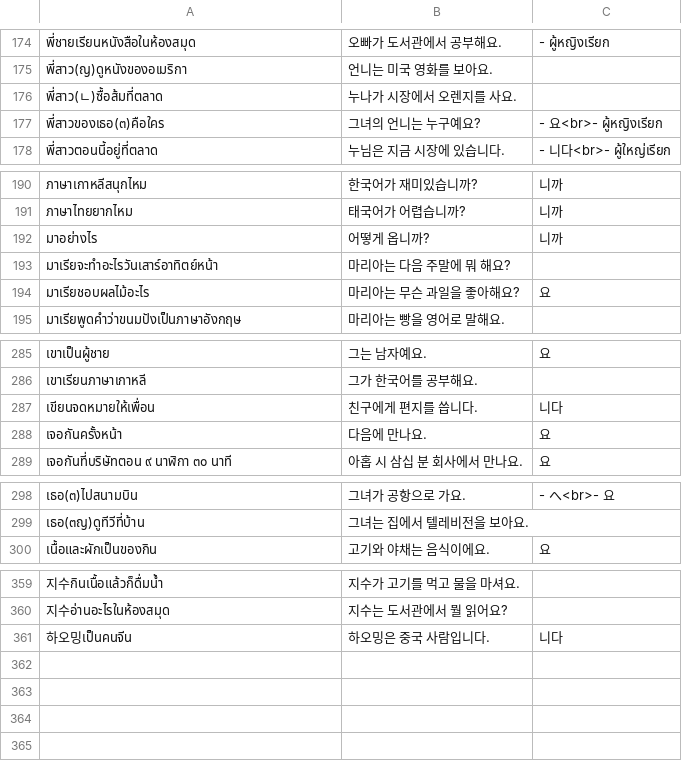
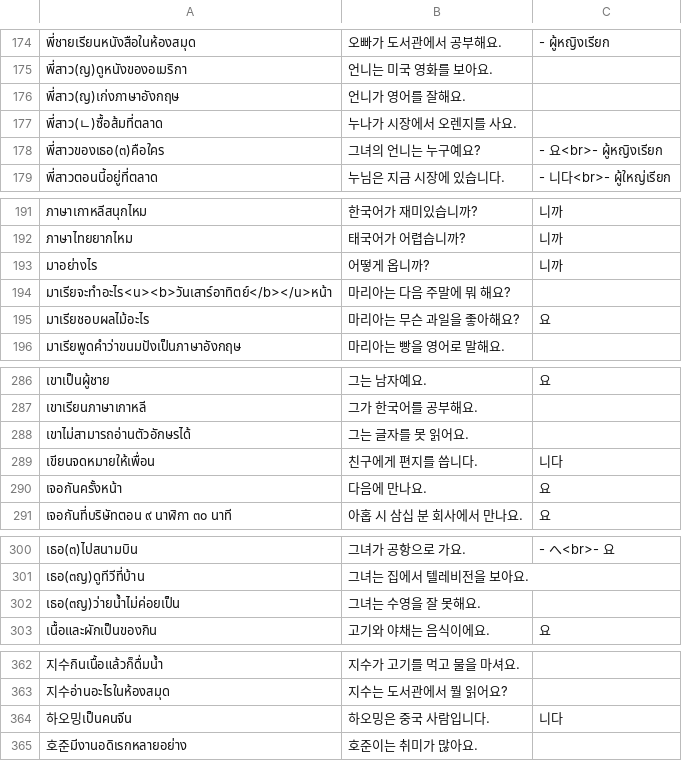
Before and after one commit to ponlawat-w/anki-collection, a CSV file: krmc - 한국어・문장.csv, drawn as a sheet; only a part is shown, gaps mark what is left out.

```diff
--- a/krmc - 한국어・문장.csv
+++ b/krmc - 한국어・문장.csv
@@ -175,2 +175,3 @@
 พี่สาว(ญ)ดูหนังของอเมริกา,언니는 미국 영화를 보아요.,
+พี่สาว(ญ)เก่งภาษาอังกฤษ,언니가 영어를 잘해요.,
 พี่สาว(ㄴ)ซื้อส้มที่ตลาด,누나가 시장에서 오렌지를 사요.,
@@ -192,3 +193,3 @@
 มาอย่างไร,어떻게 옵니까?,니까
-มาเรียจะทำอะไรวันเสาร์อาทิตย์หน้า,마리아는 다음 주말에 뭐 해요?,
+มาเรียจะทำอะไร<u><b>วันเสาร์อาทิตย์</b></u>หน้า,마리아는 다음 주말에 뭐 해요?,
 มาเรียชอบผลไม้อะไร,마리아는 무슨 과일을 좋아해요?,요
@@ -286,2 +287,3 @@
 เขาเรียนภาษาเกาหลี,그가 한국어를 공부해요.,
+เขาไม่สามารถอ่านตัวอักษรได้,그는 글자를 못 읽어요.,
 เขียนจดหมายให้เพื่อน,친구에게 편지를 씁니다.,니다
@@ -299,2 +301,3 @@
 เธอ(๓ญ)ดูทีวีที่บ้าน,그녀는 집에서 텔레비전을 보아요.,
+เธอ(๓ญ)ว่ายน้ำไม่ค่อยเป็น,그녀는 수영을 잘 못해요.,
 เนื้อและผักเป็นของกิน,고기와 야채는 음식이에요.,요
@@ -361 +364,2 @@
 하오밍เป็นคนจีน,하오밍은 중국 사람입니다.,니다
+호준มีงานอดิเรกหลายอย่าง,호준이는 취미가 많아요.,
```
Also changed, not shown: desz - Deutsch (Satz).csv, vlcfr - Valencià (Frases).csv, 13 other files.
